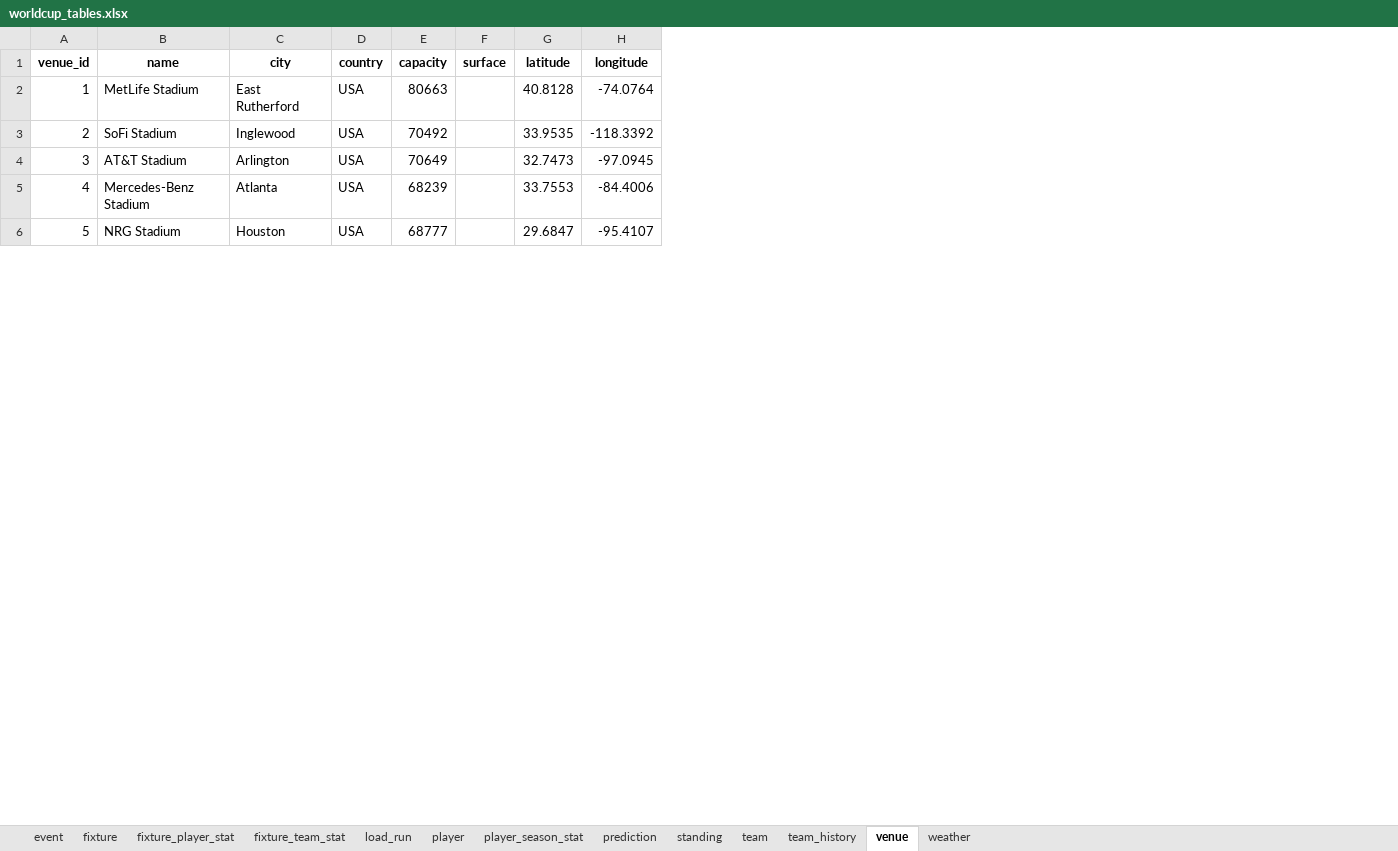
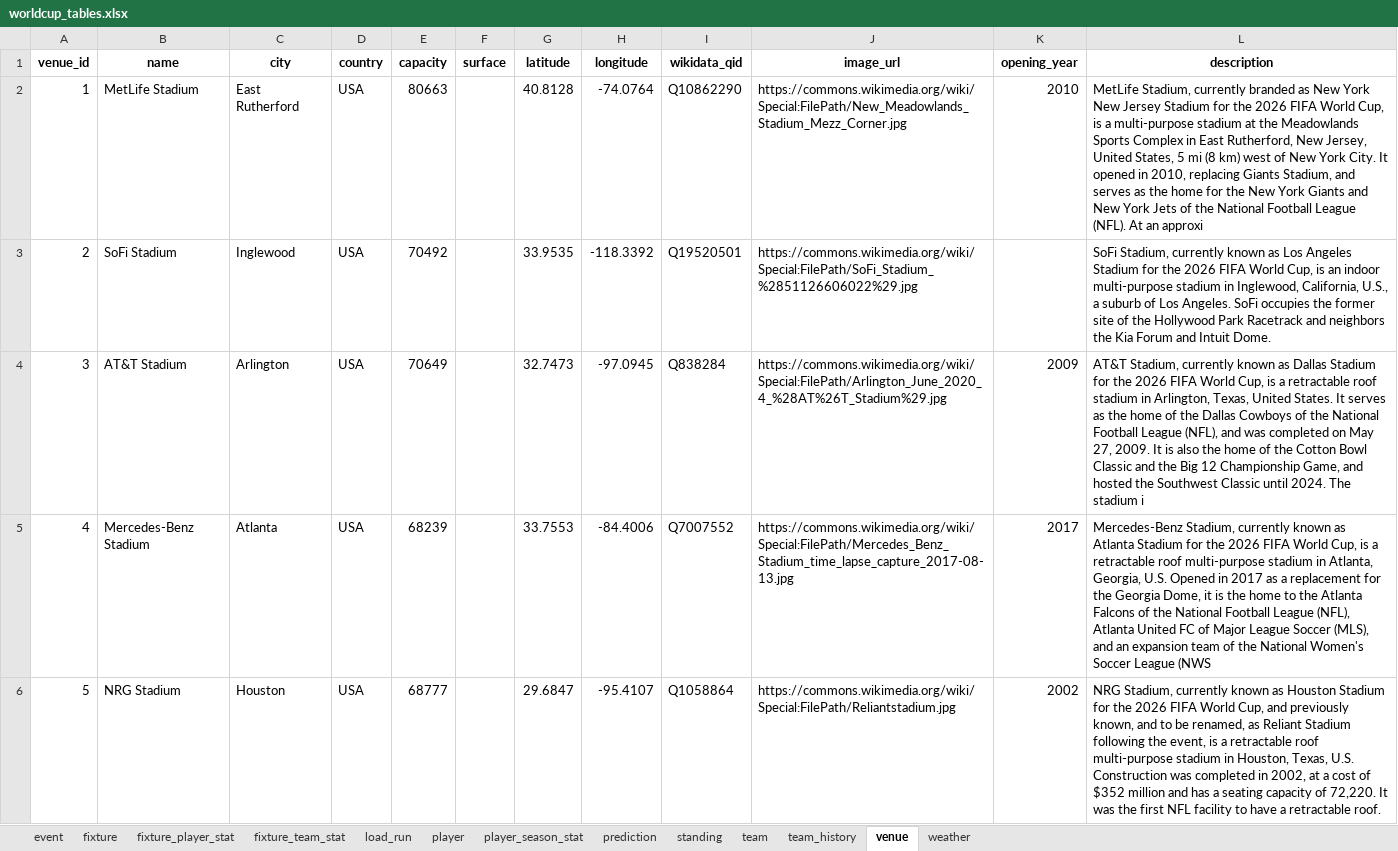
Before and after one commit to marc4data/world-cup-2026, an Excel workbook: reports/worldcup_tables.xlsx, sheet venue, drawn as a sheet; only a part is shown; values as stored, in another font and other column widths than the file's, no borders; the diff names each change by its address in the sheet, - before the commit and + after, or states it on an @@ line.

```diff
--- a/reports/worldcup_tables.xlsx (sheet venue)
+++ b/reports/worldcup_tables.xlsx (sheet venue)
+column I (wikidata_qid), rows 2-6: Q10862290 | Q19520501 | Q838284 | Q7007552 | Q1058864
+column J (image_url), rows 2-6: https://commons.wikimedia.org/wiki/Special:FilePath/New_Meadowlands_Stadium_Mezz_Corner.jpg | https://commons.wikimedia.org/wiki/Special:FilePath/SoFi_Stadium_%2851126606022%29.jpg | https://commons.wikimedia.org/wiki/Special:FilePath/Arlington_June_2020_4_%28AT%26T_Stadium%29.jpg | https://commons.wikimedia.org/wiki/Special:FilePath/Mercedes_Benz_Stadium_time_lapse_capture_2017-08-13.jpg | https://commons.wikimedia.org/wiki/Special:FilePath/Reliantstadium.jpg
+column K (opening_year), rows 2-6: 2010 |  | 2009 | 2017 | 2002
+column L (description), rows 2-6: MetLife Stadium, currently branded as New York New Jersey Stadium for the 2026 FIFA World Cup, is a multi-purpose stadium at the Meadowlands Sports Complex in East Rutherford, New Jersey, United States, 5 mi (8 km) west of New York City. It opened in 2010, replacing Giants Stadium, and serves as the home for the New York Giants and New York Jets of the National Football League (NFL). At an approxi | SoFi Stadium, currently known as Los Angeles Stadium for the 2026 FIFA World Cup, is an indoor multi-purpose stadium in Inglewood, California, U.S., a suburb of Los Angeles. SoFi occupies the former site of the Hollywood Park Racetrack and neighbors the Kia Forum and Intuit Dome. | AT&T Stadium, currently known as Dallas Stadium for the 2026 FIFA World Cup, is a retractable roof stadium in Arlington, Texas, United States. It serves as the home of the Dallas Cowboys of the National Football League (NFL), and was completed on May 27, 2009. It is also the home of the Cotton Bowl Classic and the Big 12 Championship Game, and hosted the Southwest Classic until 2024. The stadium i | Mercedes-Benz Stadium, currently known as Atlanta Stadium for the 2026 FIFA World Cup, is a retractable roof multi-purpose stadium in Atlanta, Georgia, U.S. Opened in 2017 as a replacement for the Georgia Dome, it is the home to the Atlanta Falcons of the National Football League (NFL), Atlanta United FC of Major League Soccer (MLS), and an expansion team of the National Women's Soccer League (NWS | NRG Stadium, currently known as Houston Stadium for the 2026 FIFA World Cup, and previously known, and to be renamed, as Reliant Stadium following the event, is a retractable roof multi-purpose stadium in Houston, Texas, U.S. Construction was completed in 2002, at a cost of $352 million and has a seating capacity of 72,220. It was the first NFL facility to have a retractable roof.
```
Also changed, not shown: sheet weather, sheet standing, sheet fixture, sheet load_run, 8 other files.
